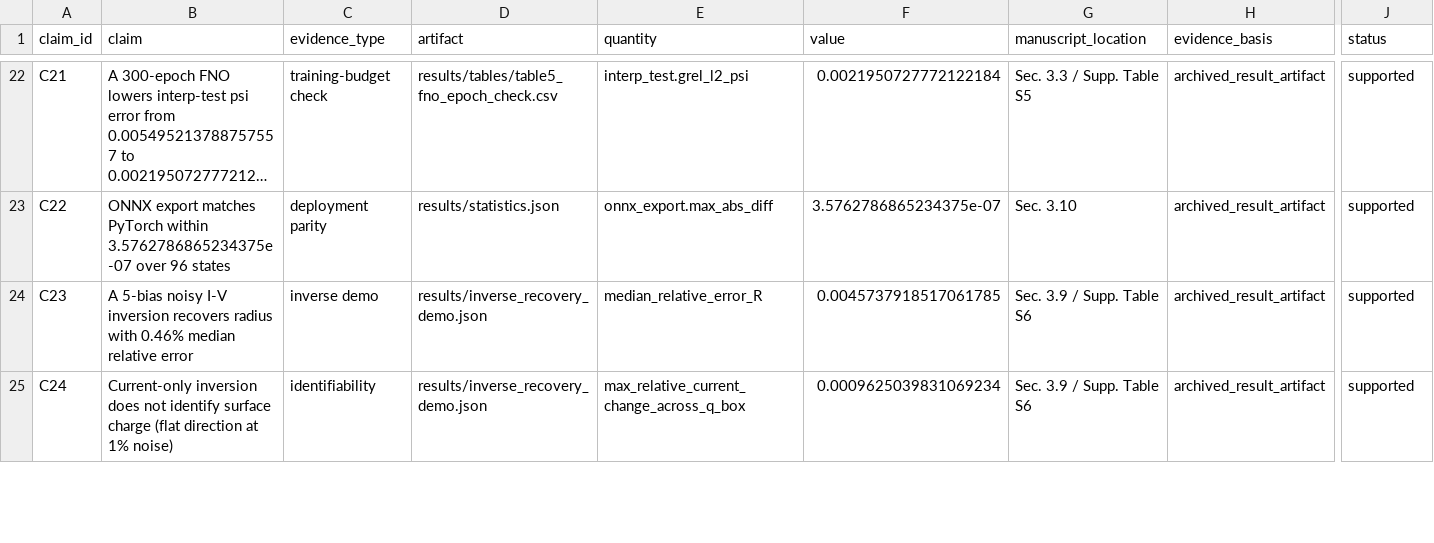
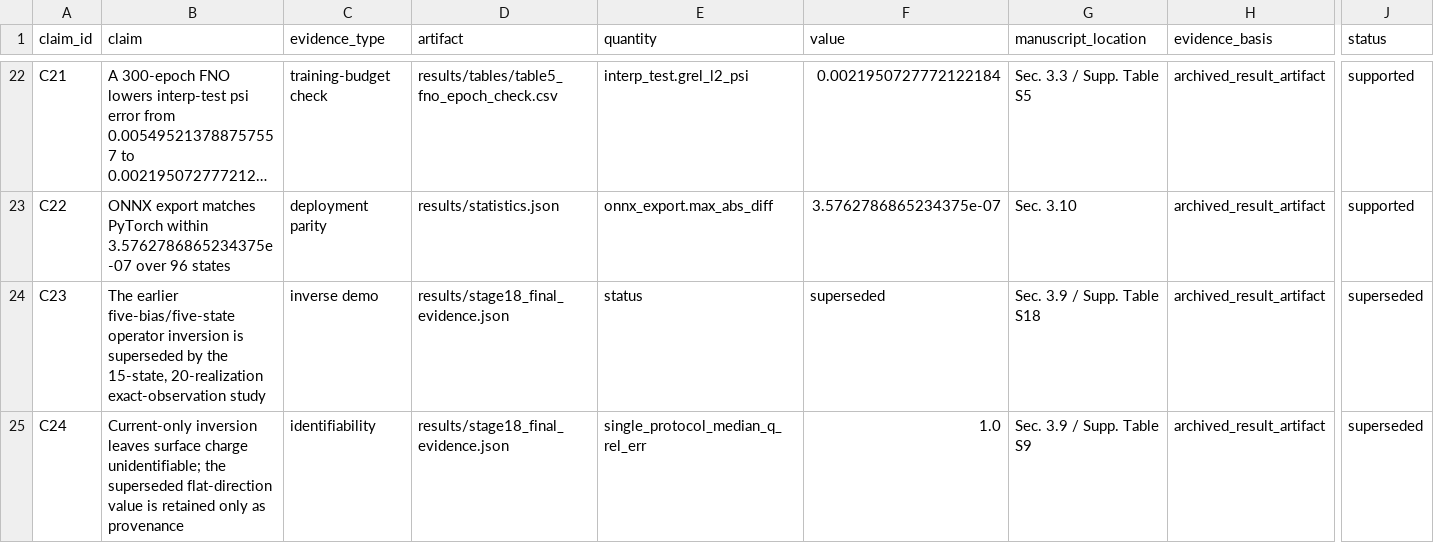
Before and after one commit to Javad-Alizargar/nanopore-pino-surrogate, a CSV file: manuscript/claim_evidence.csv, drawn as a sheet; only a part is shown, gaps mark what is left out; long unchanged cells end in …; the diff covers the shown part only; the diff names each change by its address in the sheet, - before the commit and + after, or states it on an @@ line.

Commit message:
Stage 19: Weyl-gated hybrid solver, reversal-potential limits, v1.5.0 release

```diff
--- a/manuscript/claim_evidence.csv
+++ b/manuscript/claim_evidence.csv
-B24 (claim): A 5-bias noisy I-V inversion recovers radius with 0.46% median relative error
+B24 (claim): The earlier five-bias/five-state operator inversion is superseded by the 15-state, 20-realization exact-observation study
-D24:D25 (artifact): results/inverse_recovery_demo.json
+D24:D25 (artifact): results/stage18_final_evidence.json
-E24 (quantity): median_relative_error_R
+E24 (quantity): status
-F24 (value): 0.0045737918517061785
+F24 (value): superseded
-G24 (manuscript_location): Sec. 3.9 / Supp. Table S6
+G24 (manuscript_location): Sec. 3.9 / Supp. Table S18
-J24:J25 (status): supported
+J24:J25 (status): superseded
-B25 (claim): Current-only inversion does not identify surface charge (flat direction at 1% noise)
+B25 (claim): Current-only inversion leaves surface charge unidentifiable; the superseded flat-direction value is retained only as provenance
-E25 (quantity): max_relative_current_change_across_q_box
+E25 (quantity): single_protocol_median_q_rel_err
-F25 (value): 0.0009625039831069234
+F25 (value): 1.0
-G25 (manuscript_location): Sec. 3.9 / Supp. Table S6
+G25 (manuscript_location): Sec. 3.9 / Supp. Table S9
```
Also changed, not shown: 6 added rows and 35 edited cells elsewhere in this file, results/tables/table_constraint_schemes_4way.csv, results/tables/table_s15_fisher_identifiability_protocols.csv, 52 other files.
